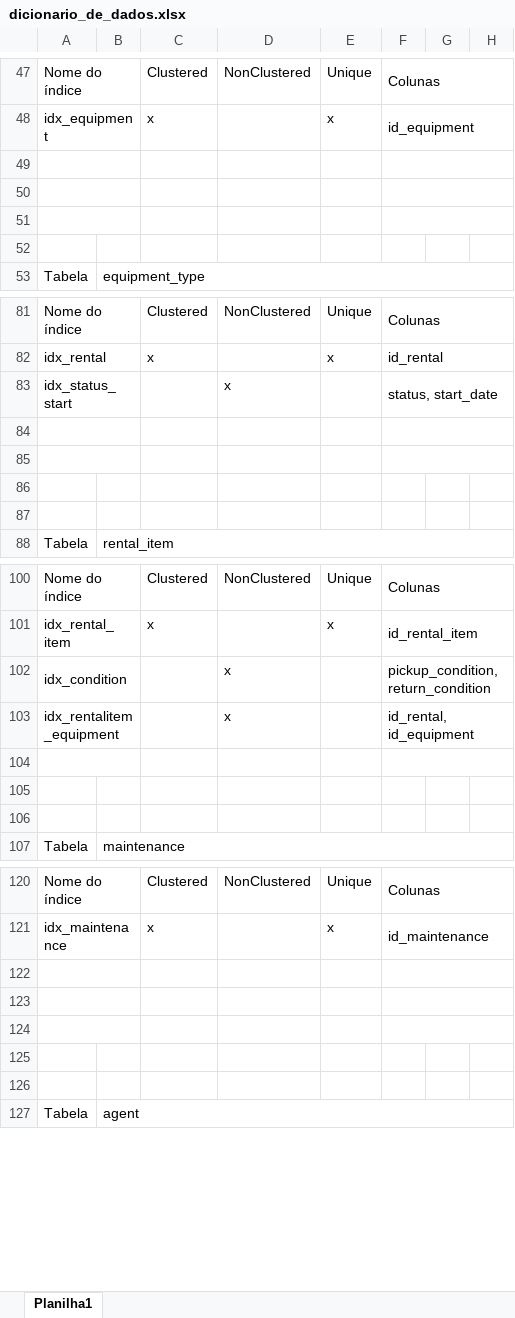
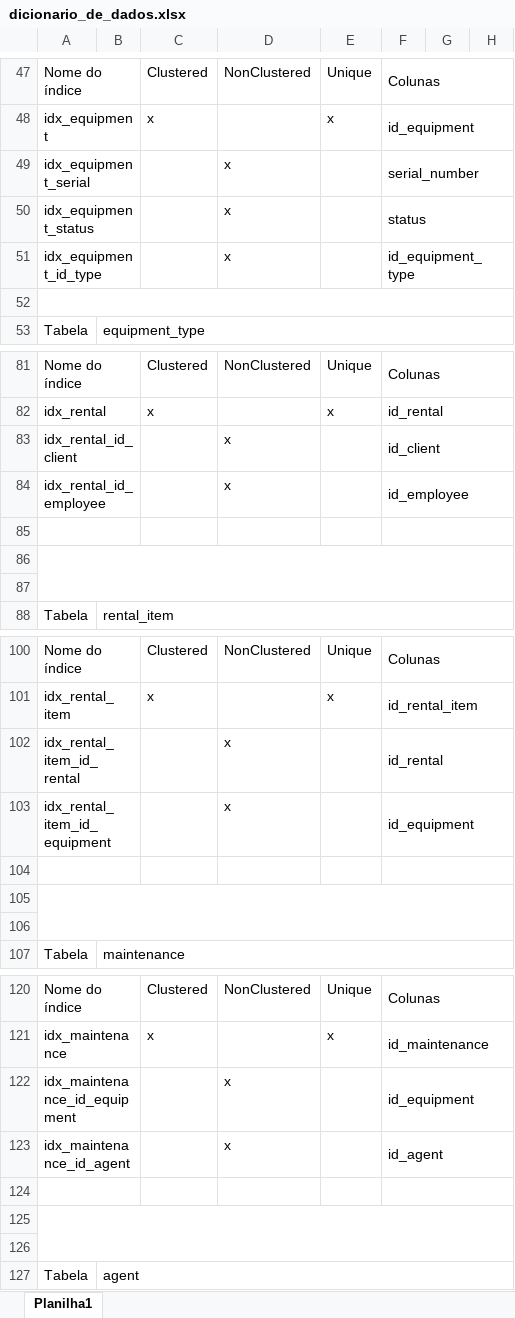
Before and after one commit to vanessaugioni/projeto_aluguel_equipamentos, an Excel workbook: dicionario_dados/dicionario_de_dados.xlsx, sheet Planilha1, drawn as a sheet; only a part is shown, gaps mark what is left out; values as stored, in another font and other column widths than the file's, no cell formats; removed rows and columns are numbered as before the commit, all else as after; the diff covers the shown part only; the diff names each change by its address in the sheet, - before the commit and + after, or states it on an @@ line.

Commit message:
Add files via upload
arrumei alguns erros e criei alguns indices

```diff
--- a/dicionario_dados/dicionario_de_dados.xlsx (sheet Planilha1)
+++ b/dicionario_dados/dicionario_de_dados.xlsx (sheet Planilha1)
-row 49: (empty)
+row 49: idx_equipment_serial |  |  | x |  | serial_number
-row 50: (empty)
+row 50: idx_equipment_status |  |  | x |  | status
-row 51: (empty)
+row 51: idx_equipment_id_type |  |  | x |  | id_equipment_type
+A52:H52 merged
-row 83: idx_status_start |  |  | x |  | status, start_date
-row 83: (empty)
+row 83: idx_rental_id_client |  |  | x |  | id_client
+row 84: idx_rental_id_employee |  |  | x |  | id_employee
+A86:H87 merged
-row 102: idx_condition |  |  | x |  | pickup_condition, return_condition
+row 102: idx_rental_item_id_rental |  |  | x |  | id_rental
-A103: idx_rentalitem_equipment
+A103: idx_rental_item_id_equipment
-F103: id_rental, id_equipment
+F103: id_equipment
+A105:H106 merged
-row 122: (empty)
+row 122: idx_maintenance_id_equipment |  |  | x |  | id_equipment
-row 123: (empty)
+row 123: idx_maintenance_id_agent |  |  | x |  | id_agent
+A125:H126 merged
```
Also changed, not shown: 1 added row, 1 removed row, 5 edited cells and merged cells elsewhere in this sheet, cell formats.
